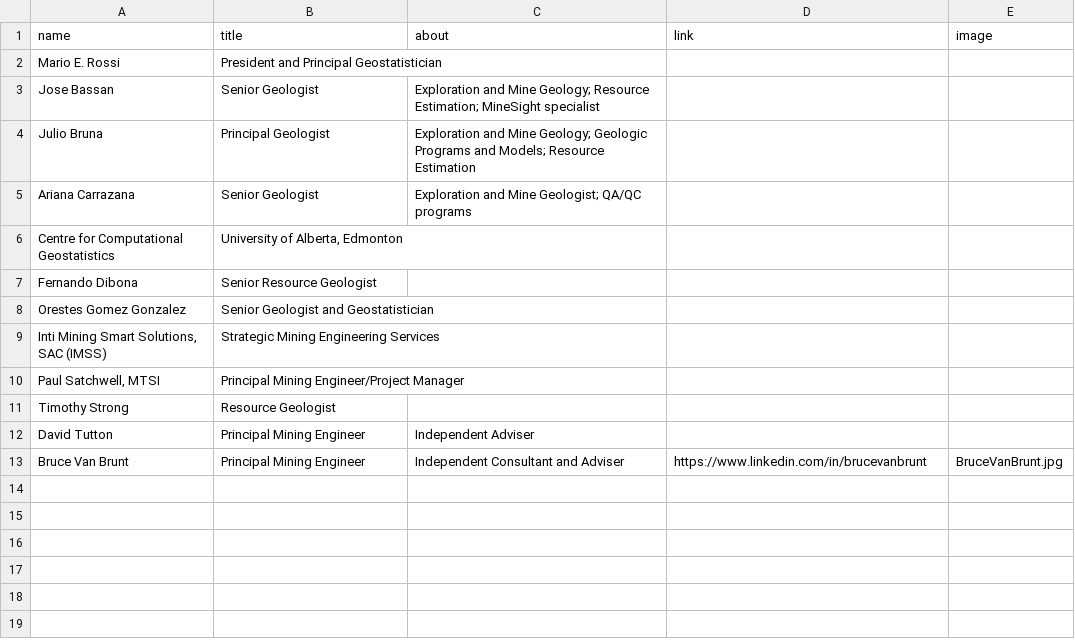
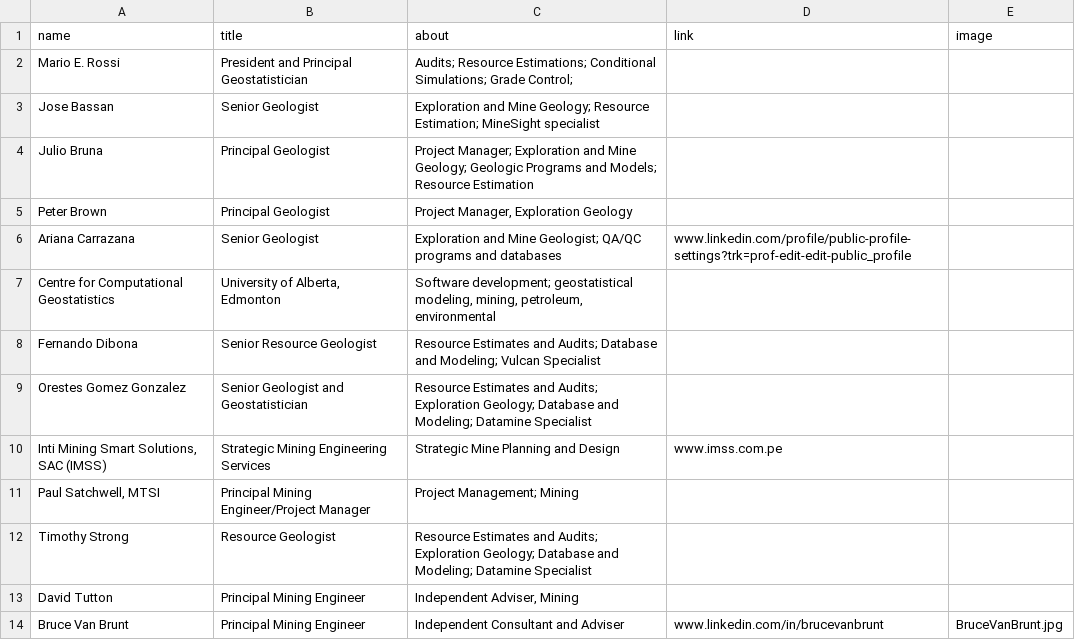
Before and after one commit to marioerossi/geosysint, a CSV file: _data/members.csv, drawn as a sheet.

Commit message:
Update members.csv to include new links to personnel

```diff
--- a/_data/members.csv
+++ b/_data/members.csv
@@ -1,13 +1,14 @@
 name,title,about,link,image
-Mario E. Rossi,President and Principal Geostatistician,,,
+Mario E. Rossi,President and Principal Geostatistician,Audits; Resource Estimations; Conditional Simulations; Grade Control;,,
 Jose Bassan,Senior Geologist,Exploration and Mine Geology; Resource Estimation; MineSight specialist,,
-Julio Bruna,Principal Geologist,Exploration and Mine Geology; Geologic Programs and Models; Resource Estimation,,
-Ariana Carrazana,Senior Geologist,Exploration and Mine Geologist; QA/QC programs,,
-Centre for Computational Geostatistics,"University of Alberta, Edmonton",,,
-Fernando Dibona,Senior Resource Geologist,,,
-Orestes Gomez Gonzalez,Senior Geologist and Geostatistician,,,
-"Inti Mining Smart Solutions, SAC (IMSS)",Strategic Mining Engineering Services,,,
-"Paul Satchwell, MTSI",Principal Mining Engineer/Project Manager,,,
-Timothy Strong,Resource Geologist,,,
-David Tutton,Principal Mining Engineer,Independent Adviser,,
-Bruce Van Brunt,Principal Mining Engineer,Independent Consultant and Adviser,https://www.linkedin.com/in/brucevanbrunt,BruceVanBrunt.jpg
+Julio Bruna,Principal Geologist,Project Manager; Exploration and Mine Geology; Geologic Programs and Models; Resource Estimation,,
+Peter Brown,Principal Geologist,"Project Manager, Exploration Geology",,
+Ariana Carrazana,Senior Geologist,Exploration and Mine Geologist; QA/QC programs and databases,www.linkedin.com/profile/public-profile-settings?trk=prof-edit-edit-public_profile,
+Centre for Computational Geostatistics,"University of Alberta, Edmonton","Software development; geostatistical modeling, mining, petroleum, environmental",,
+Fernando Dibona,Senior Resource Geologist,Resource Estimates and Audits; Database and Modeling; Vulcan Specialist,,
+Orestes Gomez Gonzalez,Senior Geologist and Geostatistician,Resource Estimates and Audits; Exploration Geology; Database and Modeling; Datamine Specialist,,
+"Inti Mining Smart Solutions, SAC (IMSS)",Strategic Mining Engineering Services,Strategic Mine Planning and Design,www.imss.com.pe,
+"Paul Satchwell, MTSI",Principal Mining Engineer/Project Manager,Project Management; Mining,,
+Timothy Strong,Resource Geologist,Resource Estimates and Audits; Exploration Geology; Database and Modeling; Datamine Specialist,,
+David Tutton,Principal Mining Engineer,"Independent Adviser, Mining",,
+Bruce Van Brunt,Principal Mining Engineer,Independent Consultant and Adviser,www.linkedin.com/in/brucevanbrunt,BruceVanBrunt.jpg
```
